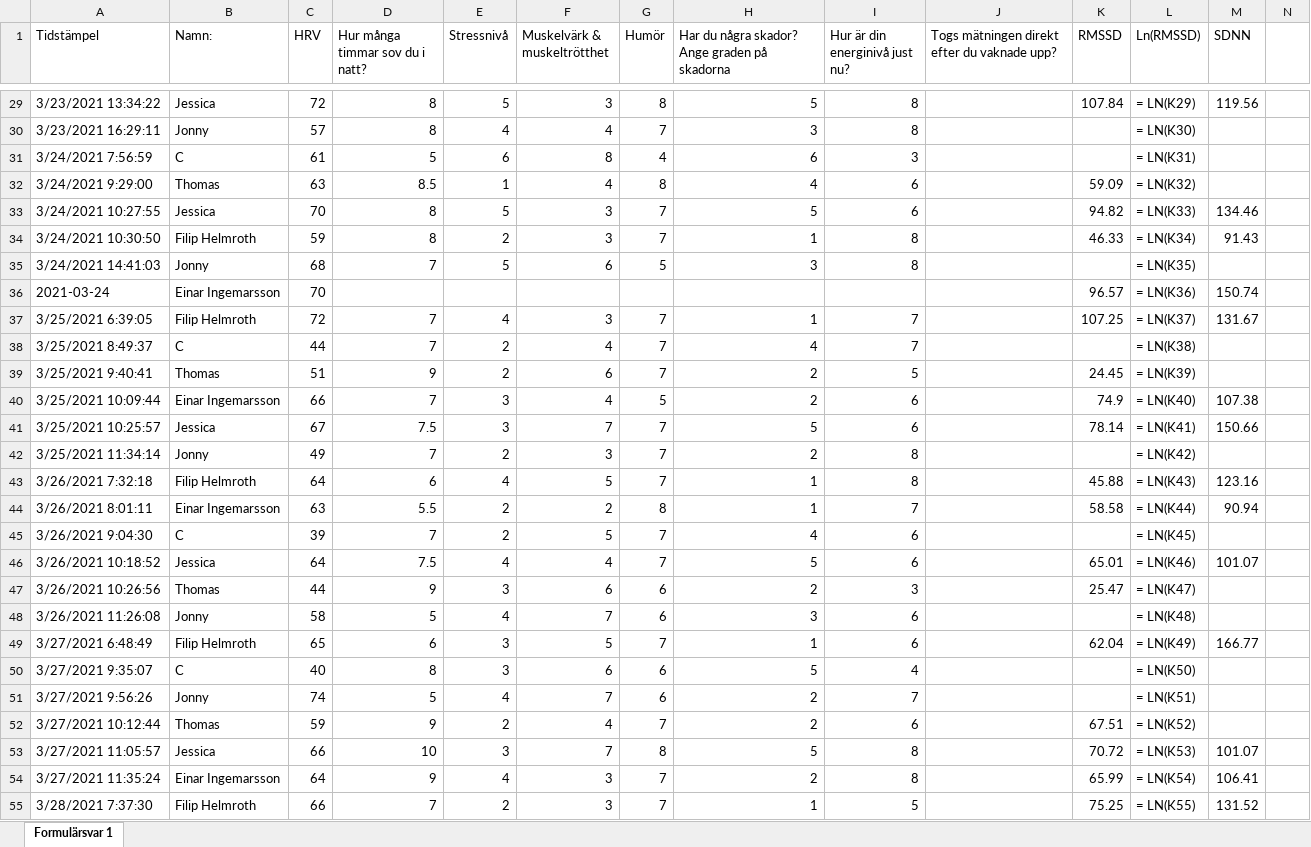
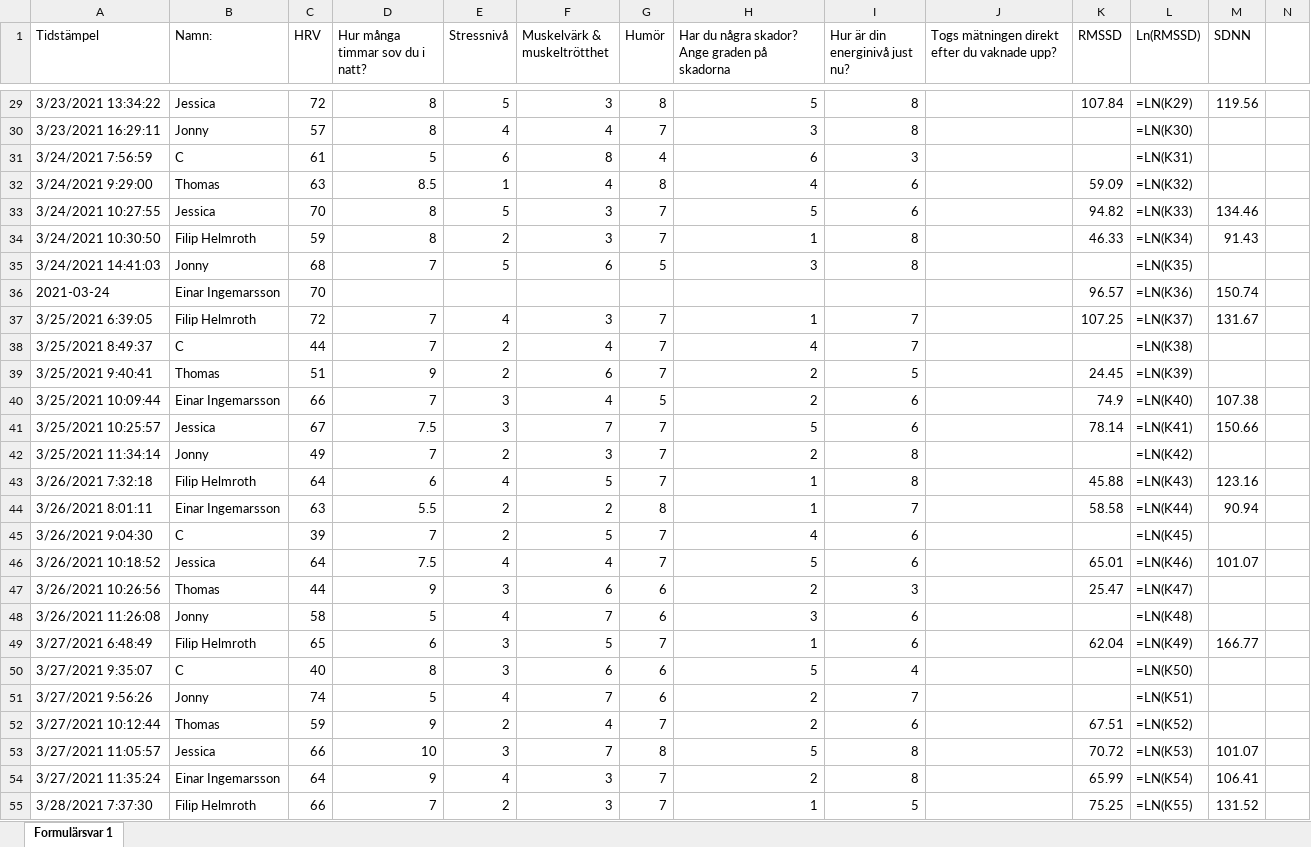
Before and after one commit to Eyzic/operationgunde-server, an Excel workbook: models/hrv.xlsx, sheet Formulärsvar 1, drawn as a sheet; only a part is shown, gaps mark what is left out; values as stored, in another font and other column widths than the file's, no cell formats; formulas are shown in place of their values; charts and pictures not drawn; the diff covers the shown part only; the diff names each change by its address in the sheet, - before the commit and + after, or states it on an @@ line.

```diff
--- a/models/hrv.xlsx (sheet Formulärsvar 1)
+++ b/models/hrv.xlsx (sheet Formulärsvar 1)
-L29 (Ln(RMSSD)): = LN(K29)
+L29 (Ln(RMSSD)): =LN(K29)
-L30 (Ln(RMSSD)): = LN(K30)
+L30 (Ln(RMSSD)): =LN(K30)
-L31 (Ln(RMSSD)): = LN(K31)
+L31 (Ln(RMSSD)): =LN(K31)
-L32 (Ln(RMSSD)): = LN(K32)
+L32 (Ln(RMSSD)): =LN(K32)
-L33 (Ln(RMSSD)): = LN(K33)
+L33 (Ln(RMSSD)): =LN(K33)
-L34 (Ln(RMSSD)): = LN(K34)
+L34 (Ln(RMSSD)): =LN(K34)
-L35 (Ln(RMSSD)): = LN(K35)
+L35 (Ln(RMSSD)): =LN(K35)
-L36 (Ln(RMSSD)): = LN(K36)
+L36 (Ln(RMSSD)): =LN(K36)
-L37 (Ln(RMSSD)): = LN(K37)
+L37 (Ln(RMSSD)): =LN(K37)
-L38 (Ln(RMSSD)): = LN(K38)
+L38 (Ln(RMSSD)): =LN(K38)
-L39 (Ln(RMSSD)): = LN(K39)
+L39 (Ln(RMSSD)): =LN(K39)
-L40 (Ln(RMSSD)): = LN(K40)
+L40 (Ln(RMSSD)): =LN(K40)
-L41 (Ln(RMSSD)): = LN(K41)
+L41 (Ln(RMSSD)): =LN(K41)
-L42 (Ln(RMSSD)): = LN(K42)
+L42 (Ln(RMSSD)): =LN(K42)
-L43 (Ln(RMSSD)): = LN(K43)
+L43 (Ln(RMSSD)): =LN(K43)
-L44 (Ln(RMSSD)): = LN(K44)
+L44 (Ln(RMSSD)): =LN(K44)
-L45 (Ln(RMSSD)): = LN(K45)
+L45 (Ln(RMSSD)): =LN(K45)
-L46 (Ln(RMSSD)): = LN(K46)
+L46 (Ln(RMSSD)): =LN(K46)
-L47 (Ln(RMSSD)): = LN(K47)
+L47 (Ln(RMSSD)): =LN(K47)
-L48 (Ln(RMSSD)): = LN(K48)
+L48 (Ln(RMSSD)): =LN(K48)
-L49 (Ln(RMSSD)): = LN(K49)
+L49 (Ln(RMSSD)): =LN(K49)
-L50 (Ln(RMSSD)): = LN(K50)
+L50 (Ln(RMSSD)): =LN(K50)
-L51 (Ln(RMSSD)): = LN(K51)
+L51 (Ln(RMSSD)): =LN(K51)
-L52 (Ln(RMSSD)): = LN(K52)
+L52 (Ln(RMSSD)): =LN(K52)
-L53 (Ln(RMSSD)): = LN(K53)
+L53 (Ln(RMSSD)): =LN(K53)
-L54 (Ln(RMSSD)): = LN(K54)
+L54 (Ln(RMSSD)): =LN(K54)
-L55 (Ln(RMSSD)): = LN(K55)
+L55 (Ln(RMSSD)): =LN(K55)
```
Also changed, not shown: 247 edited cells elsewhere in this sheet, cell formats, charts or pictures, models/training.xlsx, 13 other files.
